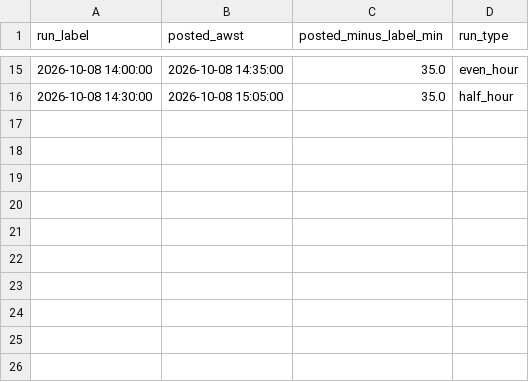
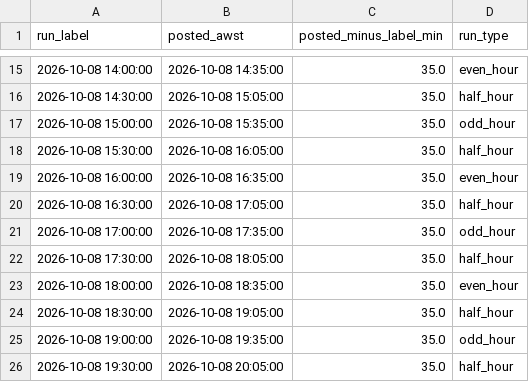
Before and after one commit to jassimga4/math5001-wem-price-forecasting, a CSV file: data/external/aemo_predispatch/live_posting_check_20261008.csv, drawn as a sheet; only a part is shown, gaps mark what is left out.

```diff
--- a/data/external/aemo_predispatch/live_posting_check_20261008.csv
+++ b/data/external/aemo_predispatch/live_posting_check_20261008.csv
@@ -16 +16,11 @@ run_label,posted_awst,posted_minus_label_min,run_type
 2026-10-08 14:30:00,2026-10-08 15:05:00,35.0,half_hour
+2026-10-08 15:00:00,2026-10-08 15:35:00,35.0,odd_hour
+2026-10-08 15:30:00,2026-10-08 16:05:00,35.0,half_hour
+2026-10-08 16:00:00,2026-10-08 16:35:00,35.0,even_hour
+2026-10-08 16:30:00,2026-10-08 17:05:00,35.0,half_hour
+2026-10-08 17:00:00,2026-10-08 17:35:00,35.0,odd_hour
+2026-10-08 17:30:00,2026-10-08 18:05:00,35.0,half_hour
+2026-10-08 18:00:00,2026-10-08 18:35:00,35.0,even_hour
+2026-10-08 18:30:00,2026-10-08 19:05:00,35.0,half_hour
+2026-10-08 19:00:00,2026-10-08 19:35:00,35.0,odd_hour
+2026-10-08 19:30:00,2026-10-08 20:05:00,35.0,half_hour
```
Also changed, not shown: data/external/aemo_predispatch/missing_runs.csv, reports/forecast/spike_predispatch_coverage.csv, 3 other files.
